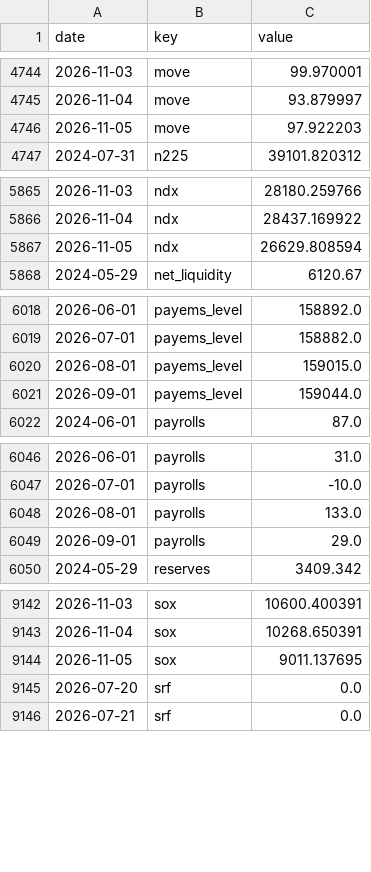
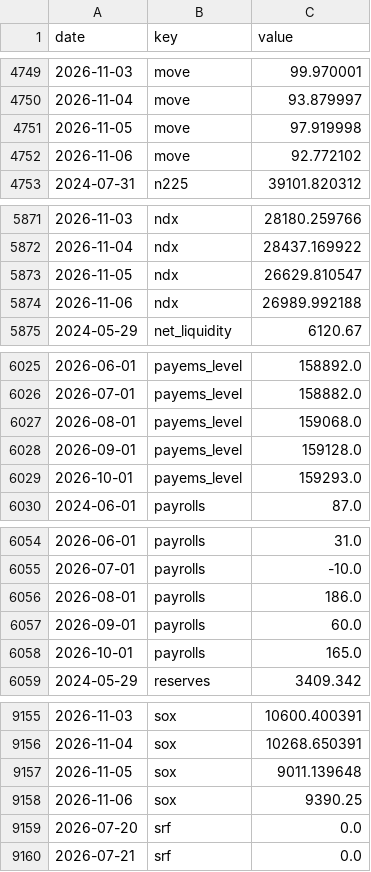
Before and after one commit to pony0278/Liquidity-risk-console, a CSV file: data/history.csv, drawn as a sheet; only a part is shown, gaps mark what is left out; the diff covers the shown part only.

```diff
--- a/data/history.csv
+++ b/data/history.csv
@@ -4745,3 +4750,4 @@ date,key,value
 2026-11-04,move,93.879997
-2026-11-05,move,97.922203
+2026-11-05,move,97.919998
+2026-11-06,move,92.772102
 2024-07-31,n225,39101.820312
@@ -5866,3 +5872,4 @@ date,key,value
 2026-11-04,ndx,28437.169922
-2026-11-05,ndx,26629.808594
+2026-11-05,ndx,26629.810547
+2026-11-06,ndx,26989.992188
 2024-05-29,net_liquidity,6120.67
@@ -6019,4 +6026,5 @@ date,key,value
 2026-07-01,payems_level,158882.0
-2026-08-01,payems_level,159015.0
-2026-09-01,payems_level,159044.0
+2026-08-01,payems_level,159068.0
+2026-09-01,payems_level,159128.0
+2026-10-01,payems_level,159293.0
 2024-06-01,payrolls,87.0
@@ -6047,4 +6055,5 @@ date,key,value
 2026-07-01,payrolls,-10.0
-2026-08-01,payrolls,133.0
-2026-09-01,payrolls,29.0
+2026-08-01,payrolls,186.0
+2026-09-01,payrolls,60.0
+2026-10-01,payrolls,165.0
 2024-05-29,reserves,3409.342
@@ -9143,3 +9156,4 @@ date,key,value
 2026-11-04,sox,10268.650391
-2026-11-05,sox,9011.137695
+2026-11-05,sox,9011.139648
+2026-11-06,sox,9390.25
 2026-07-20,srf,0.0
```
Also changed, not shown: 16 added rows and 8 edited cells elsewhere in this file, 10 other files.
